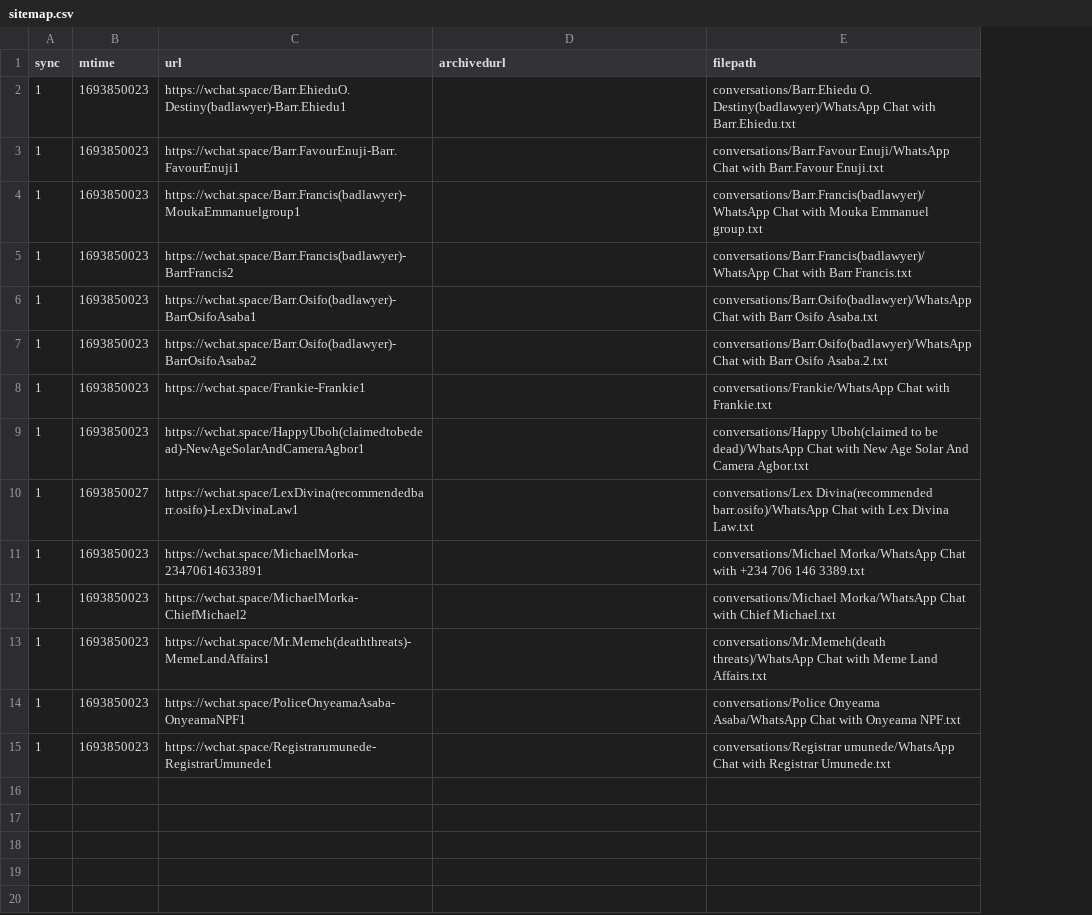
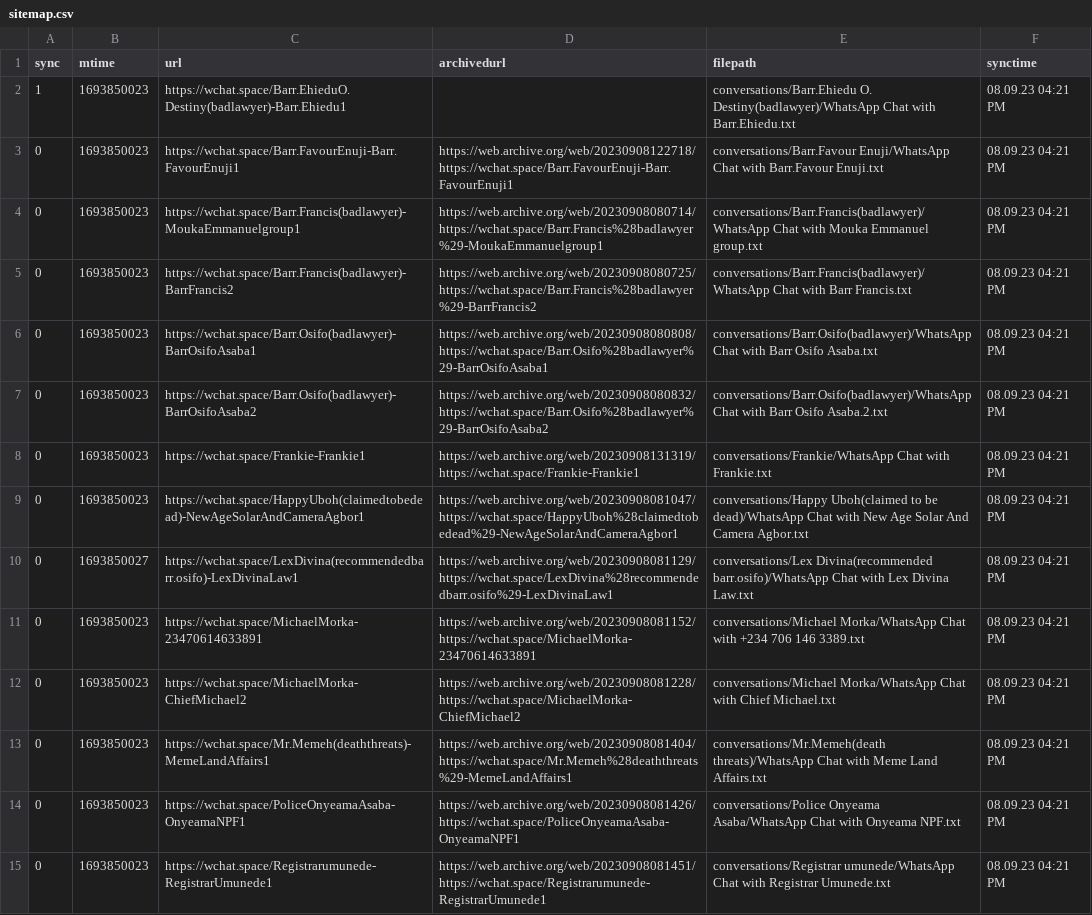
Before and after one commit to riko1010/wchat, a CSV file: sitemap.csv, drawn as a sheet; the diff names each change by its address in the sheet, - before the commit and + after, or states it on an @@ line.

```diff
--- a/sitemap.csv
+++ b/sitemap.csv
+column F (synctime), rows 2-15: all 08.09.23 04:21 PM
-A3:A15 (sync): 1
+A3:A15 (sync): 0
-D3 (archivedurl): (empty)
+D3 (archivedurl): https://web.archive.org/web/20230908122718/https://wchat.space/Barr.FavourEnuji-Barr.FavourEnuji1
-D4 (archivedurl): (empty)
+D4 (archivedurl): https://web.archive.org/web/20230908080714/https://wchat.space/Barr.Francis%28badlawyer%29-MoukaEmmanuelgroup1
-D5 (archivedurl): (empty)
+D5 (archivedurl): https://web.archive.org/web/20230908080725/https://wchat.space/Barr.Francis%28badlawyer%29-BarrFrancis2
-D6 (archivedurl): (empty)
+D6 (archivedurl): https://web.archive.org/web/20230908080808/https://wchat.space/Barr.Osifo%28badlawyer%29-BarrOsifoAsaba1
-D7 (archivedurl): (empty)
+D7 (archivedurl): https://web.archive.org/web/20230908080832/https://wchat.space/Barr.Osifo%28badlawyer%29-BarrOsifoAsaba2
-D8 (archivedurl): (empty)
+D8 (archivedurl): https://web.archive.org/web/20230908131319/https://wchat.space/Frankie-Frankie1
-D9 (archivedurl): (empty)
+D9 (archivedurl): https://web.archive.org/web/20230908081047/https://wchat.space/HappyUboh%28claimedtobedead%29-NewAgeSolarAndCameraAgbor1
-D10 (archivedurl): (empty)
+D10 (archivedurl): https://web.archive.org/web/20230908081129/https://wchat.space/LexDivina%28recommendedbarr.osifo%29-LexDivinaLaw1
-D11 (archivedurl): (empty)
+D11 (archivedurl): https://web.archive.org/web/20230908081152/https://wchat.space/MichaelMorka-23470614633891
-D12 (archivedurl): (empty)
+D12 (archivedurl): https://web.archive.org/web/20230908081228/https://wchat.space/MichaelMorka-ChiefMichael2
-D13 (archivedurl): (empty)
+D13 (archivedurl): https://web.archive.org/web/20230908081404/https://wchat.space/Mr.Memeh%28deaththreats%29-MemeLandAffairs1
-D14 (archivedurl): (empty)
+D14 (archivedurl): https://web.archive.org/web/20230908081426/https://wchat.space/PoliceOnyeamaAsaba-OnyeamaNPF1
-D15 (archivedurl): (empty)
+D15 (archivedurl): https://web.archive.org/web/20230908081451/https://wchat.space/Registrarumunede-RegistrarUmunede1
```
Also changed, not shown: 16 other files.
